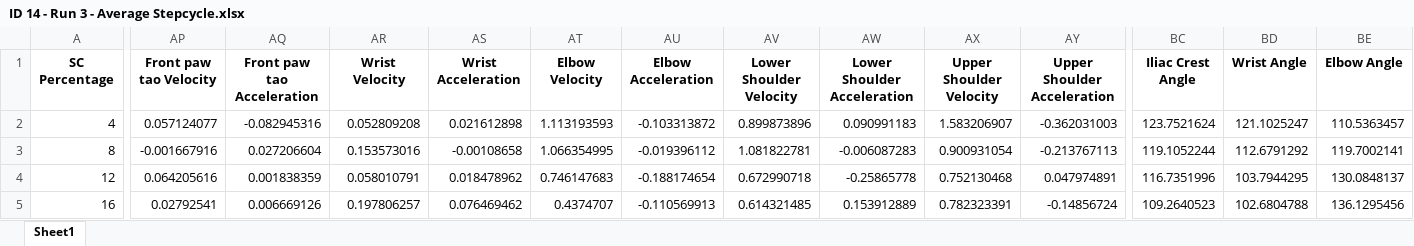
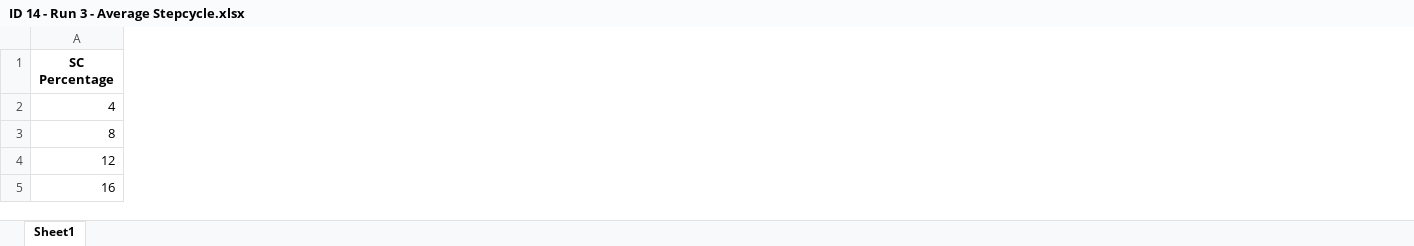
Before and after one commit to mahan-hosseini/AutoGaitA, an Excel workbook: example data/12mm/Results/ID 14 - Run 3/ID 14 - Run 3 - Average Stepcycle.xlsx, sheet Sheet1, drawn as a sheet; only a part is shown, gaps mark what is left out; values as stored, in another font and other column widths than the file's, no borders; the diff covers the shown part only; the diff names each change by its address in the sheet, - before the commit and + after, or states it on an @@ line.

```diff
--- a/example data/12mm/Results/ID 14 - Run 3/ID 14 - Run 3 - Average Stepcycle.xlsx (sheet Sheet1)
+++ b/example data/12mm/Results/ID 14 - Run 3/ID 14 - Run 3 - Average Stepcycle.xlsx (sheet Sheet1)
-column AP (Front paw tao Velocity), rows 2-5: 0.057124077 | -0.001667916 | 0.064205616 | 0.02792541
-column AQ (Front paw tao Acceleration), rows 2-5: -0.082945316 | 0.027206604 | 0.001838359 | 0.006669126
-column AR (Wrist Velocity), rows 2-5: 0.052809208 | 0.153573016 | 0.058010791 | 0.197806257
-column AS (Wrist Acceleration), rows 2-5: 0.021612898 | -0.00108658 | 0.018478962 | 0.076469462
-column AT (Elbow Velocity), rows 2-5: 1.113193593 | 1.066354995 | 0.746147683 | 0.4374707
-column AU (Elbow Acceleration), rows 2-5: -0.103313872 | -0.019396112 | -0.188174654 | -0.110569913
-column AV (Lower Shoulder Velocity), rows 2-5: 0.899873896 | 1.081822781 | 0.672990718 | 0.614321485
-column AW (Lower Shoulder Acceleration), rows 2-5: 0.090991183 | -0.006087283 | -0.25865778 | 0.153912889
-column AX (Upper Shoulder Velocity), rows 2-5: 1.583206907 | 0.900931054 | 0.752130468 | 0.782323391
-column AY (Upper Shoulder Acceleration), rows 2-5: -0.362031003 | -0.213767113 | 0.047974891 | -0.14856724
-column BC (Iliac Crest Angle), rows 2-5: 123.7521624 | 119.1052244 | 116.7351996 | 109.2640523
-column BD (Wrist Angle), rows 2-5: 121.1025247 | 112.6791292 | 103.7944295 | 102.6804788
-column BE (Elbow Angle), rows 2-5: 110.5363457 | 119.7002141 | 130.0848137 | 136.1295456
```
Also changed, not shown: 9 removed columns and 125 edited cells elsewhere in this sheet, example data/12mm/Results/ID 15 - Run 3/ID 15 - Run 3 - Average Stepcycle.xlsx, example data/12mm/Results/ID 17 - Run 3/ID 17 - Run 3 - Average Stepcycle.xlsx, 5 other files.
